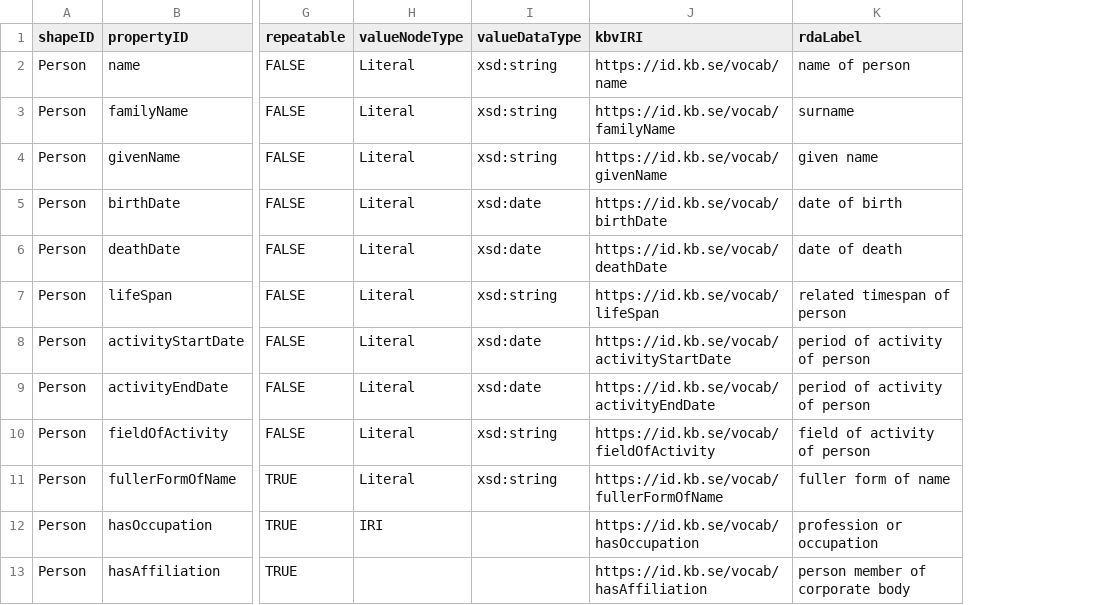
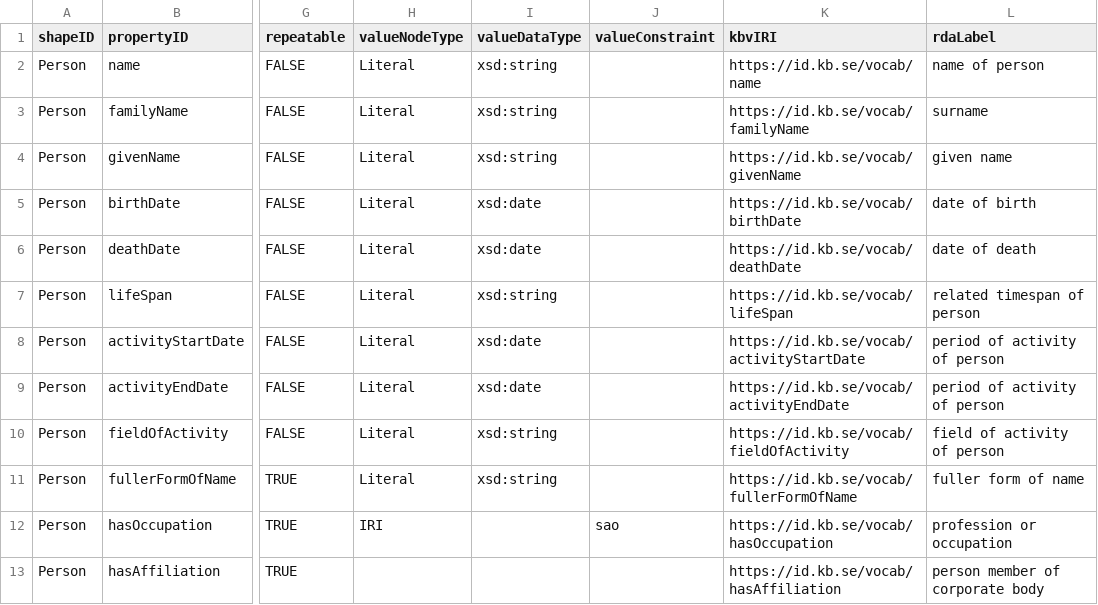
Before and after one commit to MikaelWettrstrm/rda_workspace, a CSV file: entities/person_dctap_kbv_rda_profile.csv, drawn as a sheet; only a part is shown, gaps mark what is left out; the diff names each change by its address in the sheet, - before the commit and + after, or states it on an @@ line.

Commit message:
Add Work csv and valueConstraint columns for all csvs

```diff
--- a/entities/person_dctap_kbv_rda_profile.csv
+++ b/entities/person_dctap_kbv_rda_profile.csv
+column J (valueConstraint), row 12: sao
```
Also changed, not shown: entities/corpBody_dctap_kbv_rda_profile.csv, entities/family_dctap_kbv_rda_profile.csv, 17 other files.
